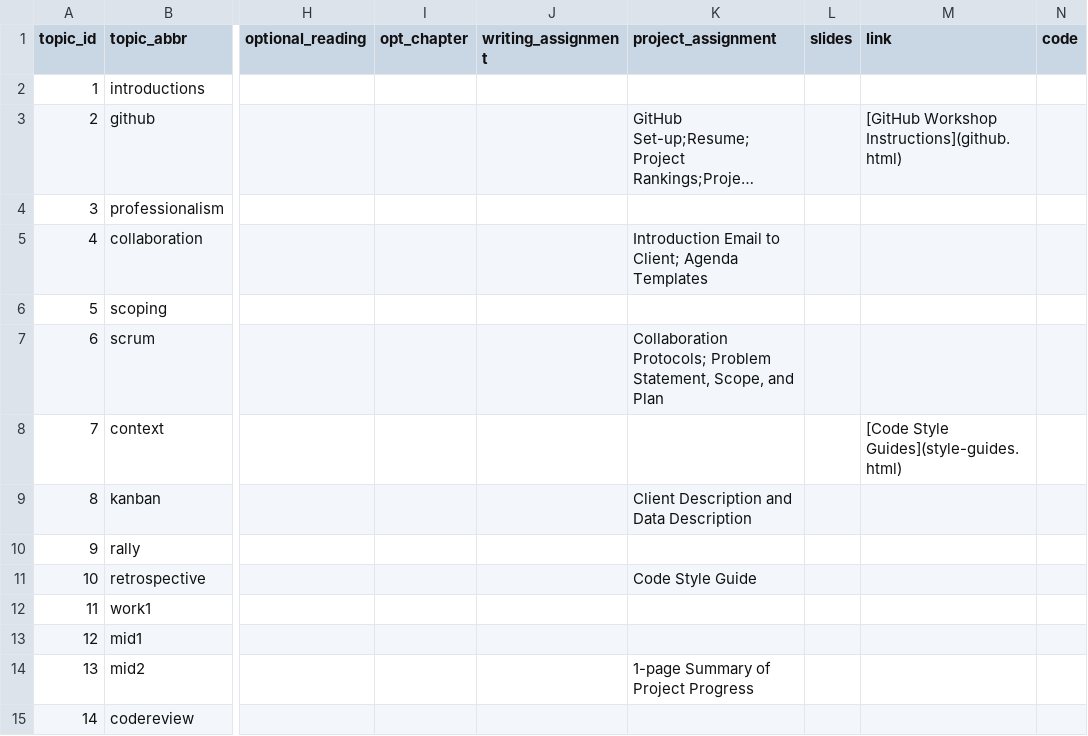
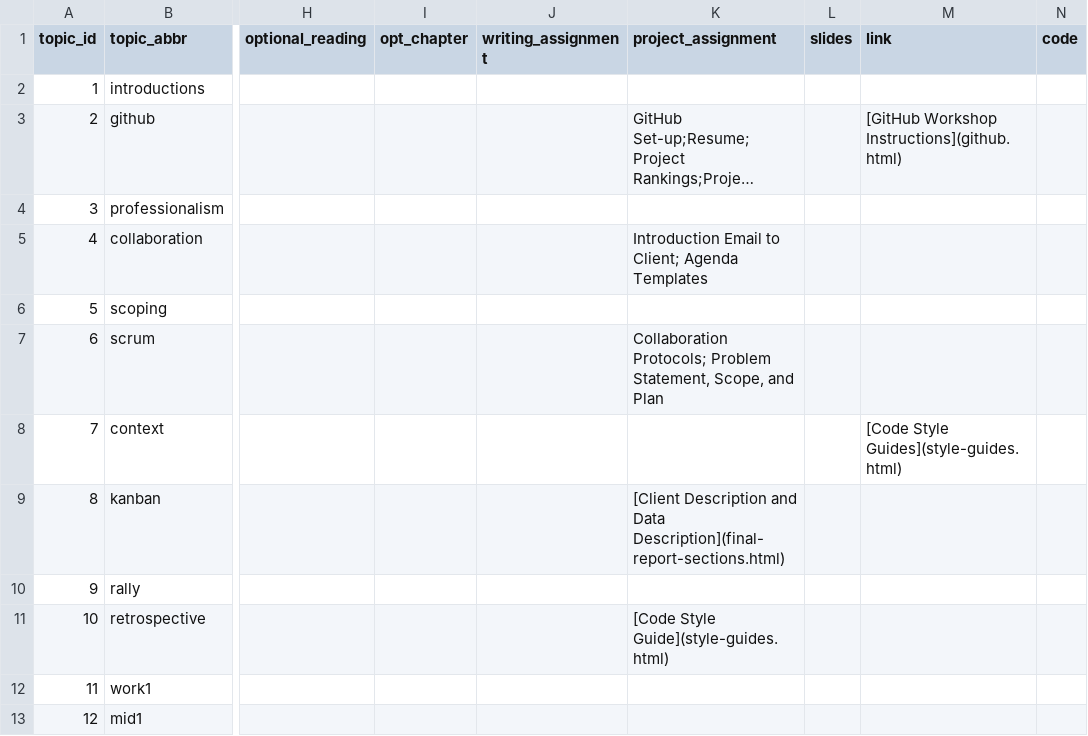
Before and after one commit to SmithSDS-410-Capstone/public-website-spring-23, a CSV file: data/topics.csv, drawn as a sheet; only a part is shown, gaps mark what is left out; the shorter side is filled out with more unchanged rows; long unchanged cells end in …; the diff names each change by its address in the sheet, - before the commit and + after, or states it on an @@ line.

Commit message:
added final report sections

```diff
--- a/data/topics.csv
+++ b/data/topics.csv
-K9 (project_assignment): Client Description and Data Description
+K9 (project_assignment): [Client Description and Data Description](final-report-sections.html)
-K11 (project_assignment): Code Style Guide
+K11 (project_assignment): [Code Style Guide](style-guides.html)
```
Also changed, not shown: 4 other files.
